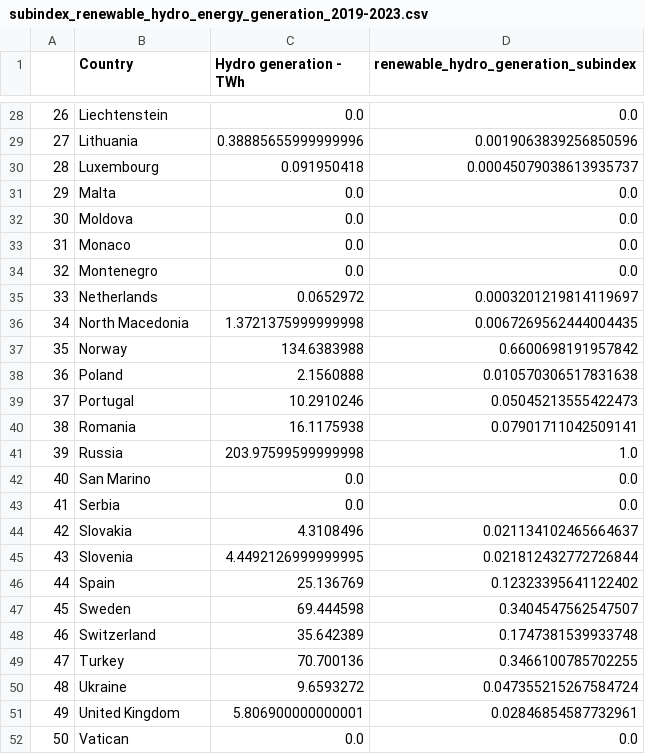
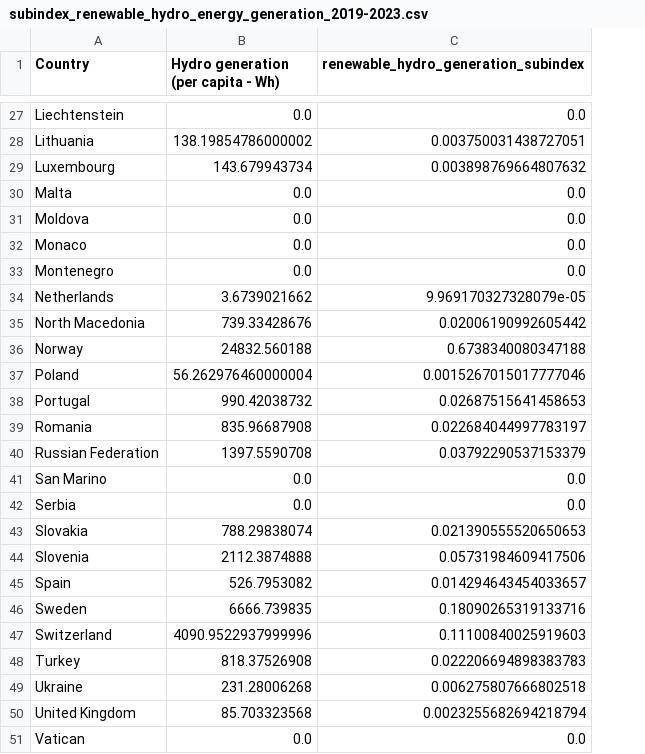
Before and after one commit to mircog991/green-index, a CSV file: data_subindex/subindex_renewable_hydro_energy_generation_2019-2023.csv, drawn as a sheet; only a part is shown, gaps mark what is left out; removed rows and columns are numbered as before the commit, all else as after; the diff covers the shown part only; the diff names each change by its address in the sheet, - before the commit and + after, or states it on an @@ line.

```diff
--- a/data_subindex/subindex_renewable_hydro_energy_generation_2019-2023.csv
+++ b/data_subindex/subindex_renewable_hydro_energy_generation_2019-2023.csv
-column A, rows 28-40: 26 | 27 | 28 | 29 | 30 | 31 | 32 | 33 | 34 | 35 | 36 | 37 | 38; rows 42-52: 40 | 41 | 42 | 43 | 44 | 45 | 46 | 47 | 48 | 49 | 50
-column C (Hydro generation - TWh), rows 28-40: 0.0 | 0.38885655999999996 | 0.091950418 | 0.0 | 0.0 | 0.0 | 0.0 | 0.0652972 | 1.3721375999999998 | 134.6383988 | 2.1560888 | 10.2910246 | 16.1175938; rows 42-52: 0.0 | 0.0 | 4.3108496 | 4.4492126999999995 | 25.136769 | 69.444598 | 35.642389 | 70.700136 | 9.6593272 | 5.806900000000001 | 0.0
+column B, row 1: Hydro generation (per capita - Wh); rows 27-39: 0.0 | 138.19854786000002 | 143.679943734 | 0.0 | 0.0 | 0.0 | 0.0 | 3.6739021662 | 739.33428676 | 24832.560188 | 56.262976460000004 | 990.42038732 | 835.96687908; rows 41-51: 0.0 | 0.0 | 788.29838074 | 2112.3874888 | 526.7953082 | 6666.739835 | 4090.9522937999996 | 818.37526908 | 231.28006268 | 85.703323568 | 0.0
-C28: 0.0019063839256850596
+C28: 0.003750031438727051
-C29: 0.00045079038613935737
+C29: 0.003898769664807632
-C34: 0.0003201219814119697
+C34: 9.969170327328079e-05
-C35: 0.0067269562444004435
+C35: 0.02006190992605442
-C36: 0.6600698191957842
+C36: 0.6738340080347188
-C37: 0.010570306517831638
+C37: 0.0015267015017777046
-C38: 0.05045213555422473
+C38: 0.02687515641458653
-C39: 0.07901711042509141
+C39: 0.022684044997783197
-row 41: 39 | Russia | 203.97599599999998 | 1.0
+row 40: Russian Federation | 1397.5590708 | 0.03792290537153379
-C43: 0.021134102465664637
+C43: 0.021390555520650653
-C44: 0.021812432772726844
+C44: 0.05731984609417506
-C45: 0.12323395641122402
+C45: 0.014294643454033657
-C46: 0.3404547562547507
+C46: 0.18090265319133716
-C47: 0.1747381539933748
+C47: 0.11100840025919603
-C48: 0.3466100785702255
+C48: 0.022206694898383783
-C49: 0.047355215267584724
+C49: 0.006275807666802518
-C50: 0.02846854587732961
+C50: 0.0023255682694218794
```
Also changed, not shown: 1 added row, 2 removed rows and 17 edited cells elsewhere in this file, data_final/fossil_consumption.csv, data_final/renewable-energy-generation.csv, 35 other files.
